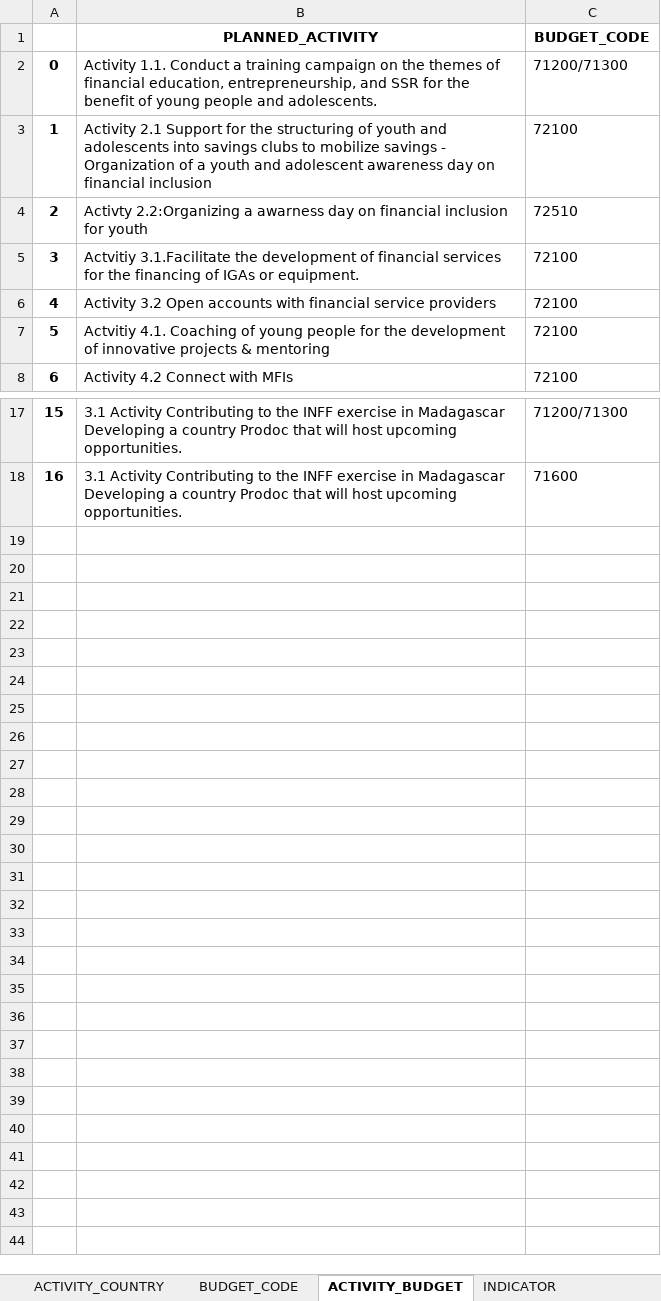
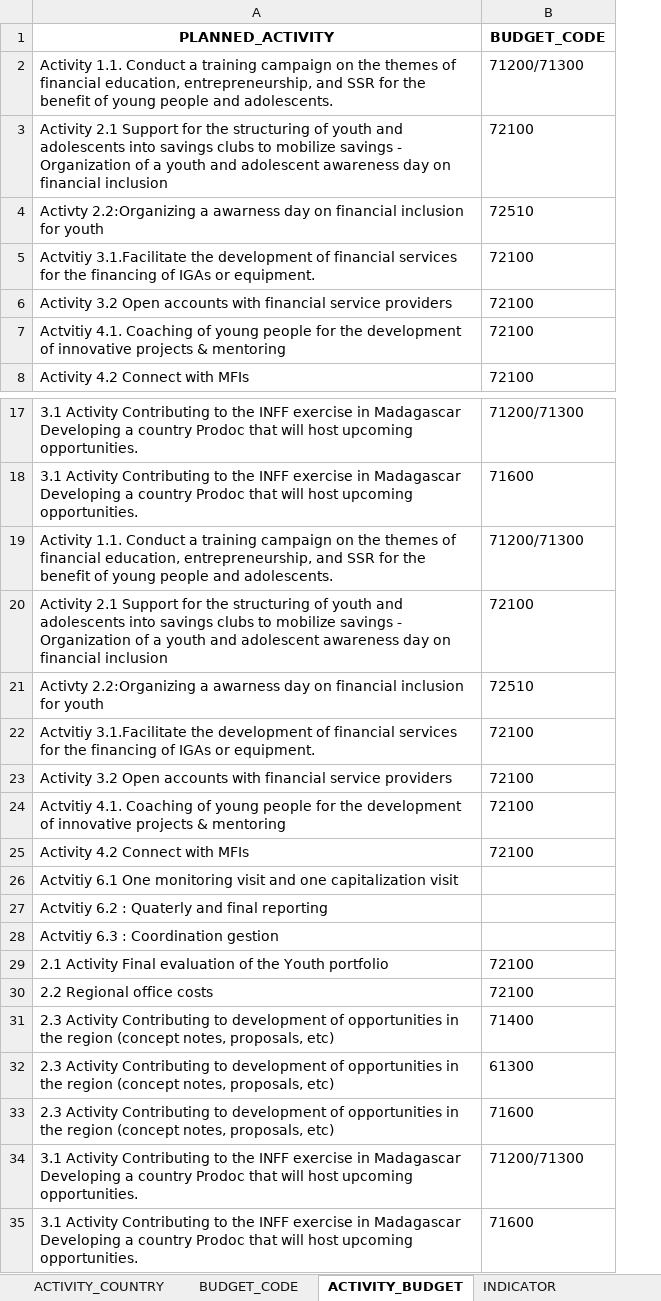
Before and after one commit to Izzywa/AWP, an Excel workbook: NORMALIZED_TABLE.xlsx, sheet ACTIVITY_BUDGET, drawn as a sheet; only a part is shown, gaps mark what is left out; values as stored, in another font and other column widths than the file's, no borders; removed rows and columns are numbered as before the commit, all else as after; the diff names each change by its address in the sheet, - before the commit and + after, or states it on an @@ line.

```diff
--- a/NORMALIZED_TABLE.xlsx (sheet ACTIVITY_BUDGET)
+++ b/NORMALIZED_TABLE.xlsx (sheet ACTIVITY_BUDGET)
-column A, rows 2-8: 0 | 1 | 2 | 3 | 4 | 5 | 6; rows 17-18: 15 | 16
+row 19: Activity 1.1. Conduct a training campaign on the themes of financial education, entrepreneurship, and SSR for the benefit of young people and adolescents. | 71200/71300
+row 20: Activity 2.1 Support for the structuring of youth and adolescents into savings clubs to mobilize savings - Organization of a youth and adolescent awareness day on financial inclusion | 72100
+row 21: Activty 2.2:Organizing a awarness day on financial inclusion for youth | 72510
+row 22: Actvitiy 3.1.Facilitate the development of financial services for the financing of IGAs or equipment. | 72100
+row 23: Activity 3.2 Open accounts with financial service providers | 72100
+row 24: Actvitiy 4.1. Coaching of young people for the development of innovative projects & mentoring | 72100
+row 25: Activity 4.2 Connect with MFIs | 72100
+row 26: Actvitiy 6.1 One monitoring visit and one capitalization visit
+row 27: Actvitiy 6.2 : Quaterly and final reporting
+row 28: Actvitiy 6.3 : Coordination gestion
+row 29: 2.1 Activity Final evaluation of the Youth portfolio | 72100
+row 30: 2.2 Regional office costs | 72100
+row 31: 2.3 Activity Contributing to development of opportunities in the region (concept notes, proposals, etc) | 71400
+row 32: 2.3 Activity Contributing to development of opportunities in the region (concept notes, proposals, etc) | 61300
+row 33: 2.3 Activity Contributing to development of opportunities in the region (concept notes, proposals, etc) | 71600
+row 34: 3.1 Activity Contributing to the INFF exercise in Madagascar Developing a country Prodoc that will host upcoming opportunities. | 71200/71300
+row 35: 3.1 Activity Contributing to the INFF exercise in Madagascar Developing a country Prodoc that will host upcoming opportunities. | 71600
```
Also changed, not shown: sheet INDICATOR, sheet PLANNED_ACTIVITY, sheet BUDGET_CODE, sheet ACTIVITY_COUNTRY, sheet OUTPUT, sheet PROJECT_RESOURCE, 4 more sheets, 2 other files.
